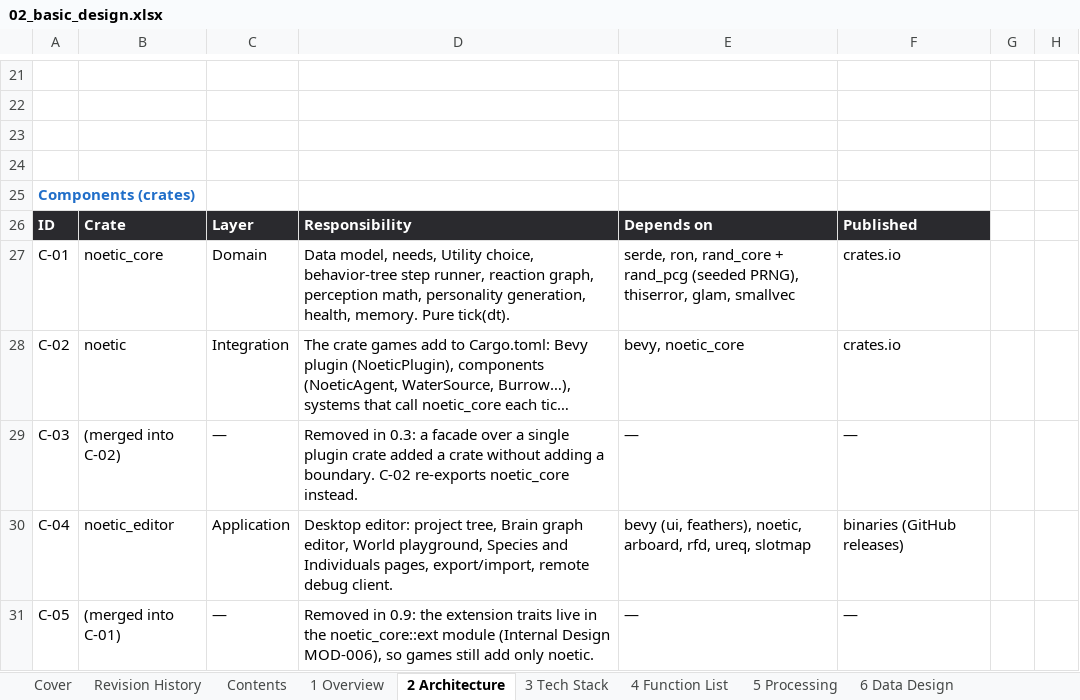
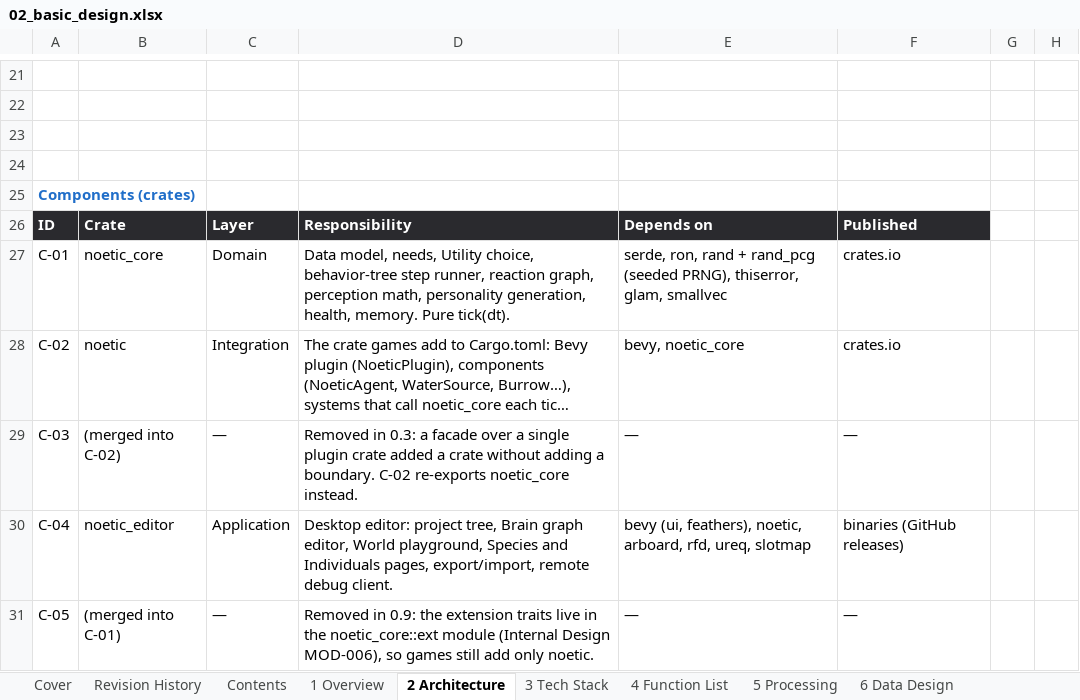
Before and after one commit to Heryk13/noetic, an Excel workbook: docs/02_basic_design.xlsx, sheet 2 Architecture, drawn as a sheet; only a part is shown, gaps mark what is left out; long unchanged cells end in …; values as stored, in another font and other column widths than the file's, no borders; charts and pictures not drawn; the diff names each change by its address in the sheet, - before the commit and + after, or states it on an @@ line.

```diff
--- a/docs/02_basic_design.xlsx (sheet 2 Architecture)
+++ b/docs/02_basic_design.xlsx (sheet 2 Architecture)
-E27: serde, ron, rand_core + rand_pcg…
+E27: serde, ron, rand + rand_pcg…
```
Also changed, not shown: sheet Revision History, sheet Cover, sheet 10 Non-Functional, docs/04_internal_design.xlsx, docs/05_detailed_design.xlsx, 6 other files.
